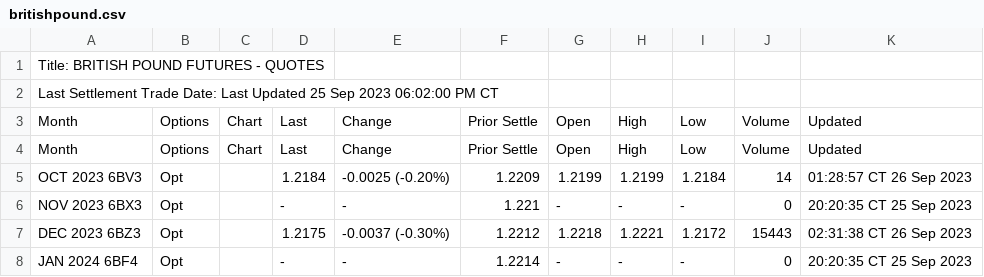
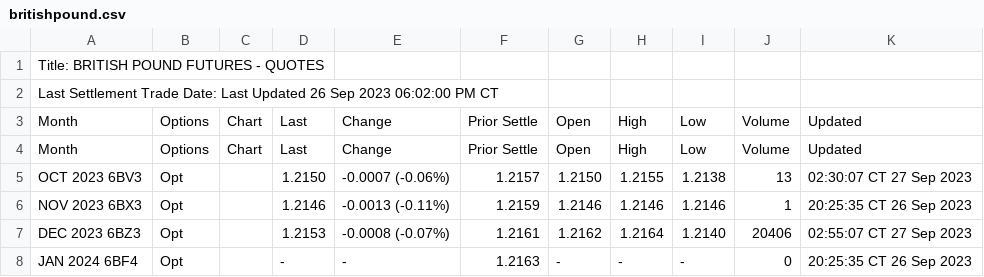
Before and after one commit to GBF-LTD/cmegroup, a CSV file: britishpound.csv, drawn as a sheet; only a part is shown; the diff covers the shown part only.

Commit message:
update britishpound.csv

```diff
--- a/britishpound.csv
+++ b/britishpound.csv
@@ -1,8 +1,8 @@
 Title: BRITISH POUND FUTURES - QUOTES
-Last Settlement Trade Date: Last Updated 25 Sep 2023 06:02:00 PM CT
+Last Settlement Trade Date: Last Updated 26 Sep 2023 06:02:00 PM CT
 Month,Options,Chart,Last,Change,Prior Settle,Open,High,Low,Volume,Updated
 Month,Options,Chart,Last,Change,Prior Settle,Open,High,Low,Volume,Updated
-OCT 2023 6BV3,Opt,,1.2184,-0.0025 (-0.20%),1.2209,1.2199,1.2199,1.2184,14,01:28:57 CT  26 Sep 2023
-NOV 2023 6BX3,Opt,,-,-,1.221,-,-,-,0,20:20:35 CT  25 Sep 2023
-DEC 2023 6BZ3,Opt,,1.2175,-0.0037 (-0.30%),1.2212,1.2218,1.2221,1.2172,15443,02:31:38 CT  26 Sep 2023
-JAN 2024 6BF4,Opt,,-,-,1.2214,-,-,-,0,20:20:35 CT  25 Sep 2023
+OCT 2023 6BV3,Opt,,1.2150,-0.0007 (-0.06%),1.2157,1.2150,1.2155,1.2138,13,02:30:07 CT  27 Sep 2023
+NOV 2023 6BX3,Opt,,1.2146,-0.0013 (-0.11%),1.2159,1.2146,1.2146,1.2146,1,20:25:35 CT  26 Sep 2023
+DEC 2023 6BZ3,Opt,,1.2153,-0.0008 (-0.07%),1.2161,1.2162,1.2164,1.2140,20406,02:55:07 CT  27 Sep 2023
+JAN 2024 6BF4,Opt,,-,-,1.2163,-,-,-,0,20:25:35 CT  26 Sep 2023
```
Also changed, not shown: 44 edited cells elsewhere in this file.
